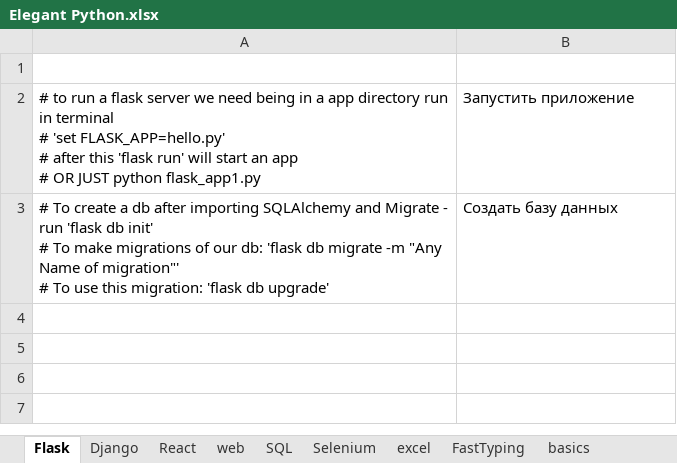
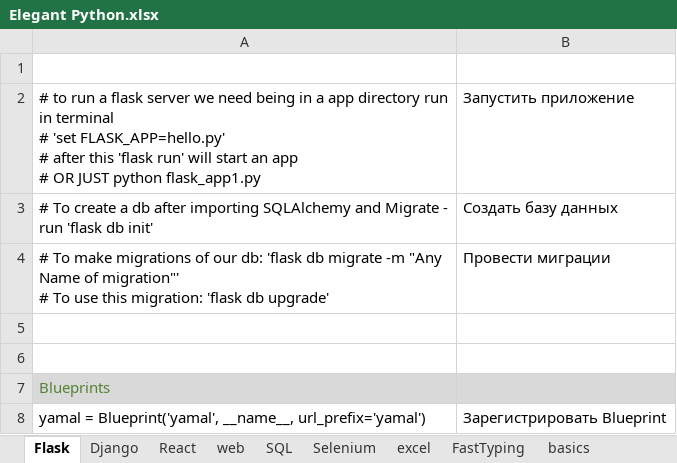
Before and after one commit to Antohnio123/HandshakesFastApi, an Excel workbook: Elegant Python.xlsx, sheet Flask, drawn as a sheet; values as stored, in another font and other column widths than the file's, no borders; ↵ is a line break in a cell; the diff names each change by its address in the sheet, - before the commit and + after, or states it on an @@ line.

Commit message:
upd.

```diff
--- a/Elegant Python.xlsx (sheet Flask)
+++ b/Elegant Python.xlsx (sheet Flask)
-A3: …db init' ↵ # To make migrations of our db: 'flask db migrate -m "Any Name of migration"' ↵ # To use this migration: 'flask db upgrade'
+A3: …db init'
+row 4: # To make migrations of our db: 'flask db migrate -m "Any Name of migration"' ↵ # To use this migration: 'flask db upgrade' | Провести миграции
+row 5: (empty)
+row 6: (empty)
+row 7: Blueprints
+row 8: yamal = Blueprint('yamal', __name__, url_prefix='yamal') | Зарегистрировать Blueprint
```
